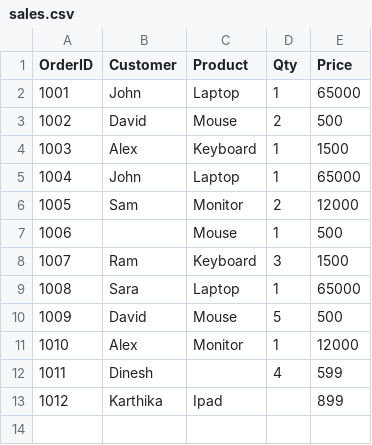
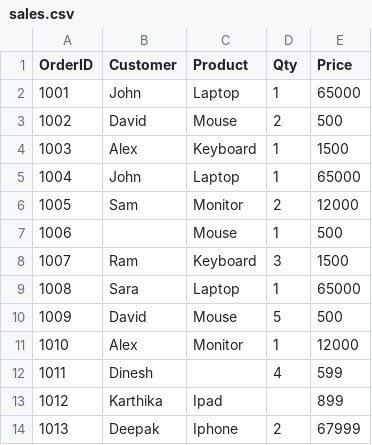
Before and after one commit to dineshmarisamy1996-cloud/sales-etl-project, a CSV file: src/data/sales.csv, drawn as a sheet; the diff names each change by its address in the sheet, - before the commit and + after, or states it on an @@ line.

```diff
--- a/src/data/sales.csv
+++ b/src/data/sales.csv
+row 14: 1013 | Deepak | Iphone | 2 | 67999
```
Also changed, not shown: 2 other files.
